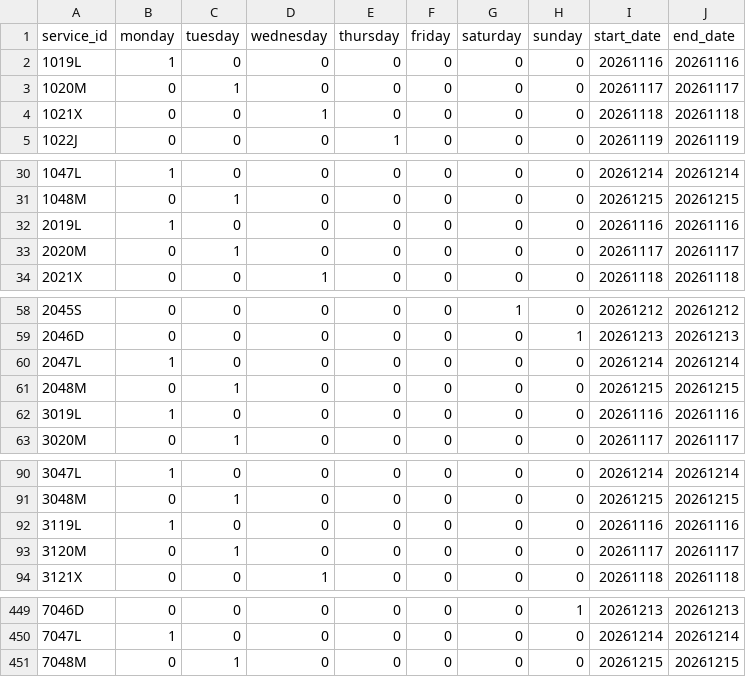
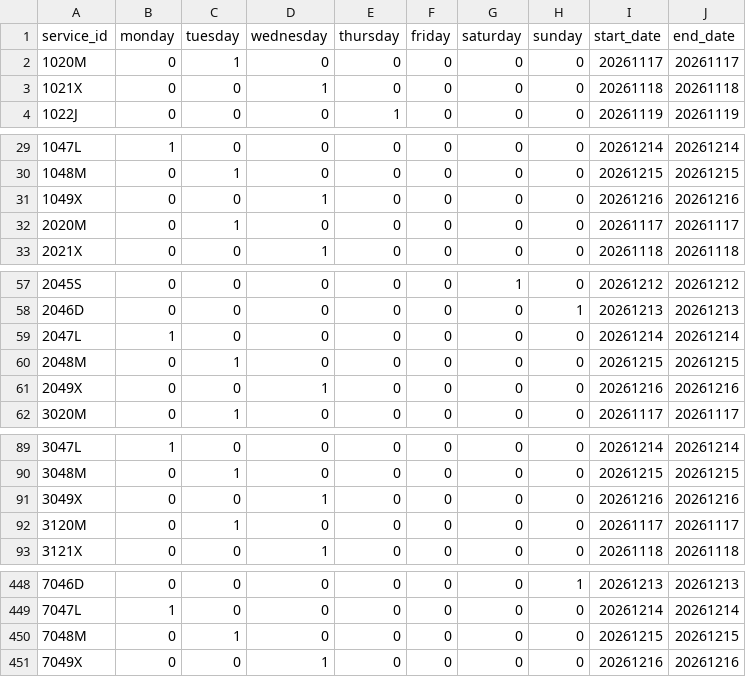
Before and after one commit to WireNext/cercaniasgtfs, a CSV file: data_csv/calendar.csv, drawn as a sheet; only a part is shown, gaps mark what is left out; the diff covers the shown part only.

```diff
--- a/data_csv/calendar.csv
+++ b/data_csv/calendar.csv
@@ -1,3 +1,2 @@
 service_id,monday,tuesday,wednesday,thursday,friday,saturday,sunday,start_date,end_date
-1019L,1,0,0,0,0,0,0,20261116,20261116
 1020M,0,1,0,0,0,0,0,20261117,20261117
@@ -31,3 +30,3 @@ service_id,monday,tuesday,wednesday,thursday,friday,saturday,sunday,start_date,e
 1048M,0,1,0,0,0,0,0,20261215,20261215
-2019L,1,0,0,0,0,0,0,20261116,20261116
+1049X,0,0,1,0,0,0,0,20261216,20261216
 2020M,0,1,0,0,0,0,0,20261117,20261117
@@ -61,3 +60,3 @@ service_id,monday,tuesday,wednesday,thursday,friday,saturday,sunday,start_date,e
 2048M,0,1,0,0,0,0,0,20261215,20261215
-3019L,1,0,0,0,0,0,0,20261116,20261116
+2049X,0,0,1,0,0,0,0,20261216,20261216
 3020M,0,1,0,0,0,0,0,20261117,20261117
@@ -91,3 +90,3 @@ service_id,monday,tuesday,wednesday,thursday,friday,saturday,sunday,start_date,e
 3048M,0,1,0,0,0,0,0,20261215,20261215
-3119L,1,0,0,0,0,0,0,20261116,20261116
+3049X,0,0,1,0,0,0,0,20261216,20261216
 3120M,0,1,0,0,0,0,0,20261117,20261117
@@ -451 +450,2 @@ service_id,monday,tuesday,wednesday,thursday,friday,saturday,sunday,start_date,e
 7048M,0,1,0,0,0,0,0,20261215,20261215
+7049X,0,0,1,0,0,0,0,20261216,20261216
```
Also changed, not shown: 55 edited cells elsewhere in this file, 3 other files.
